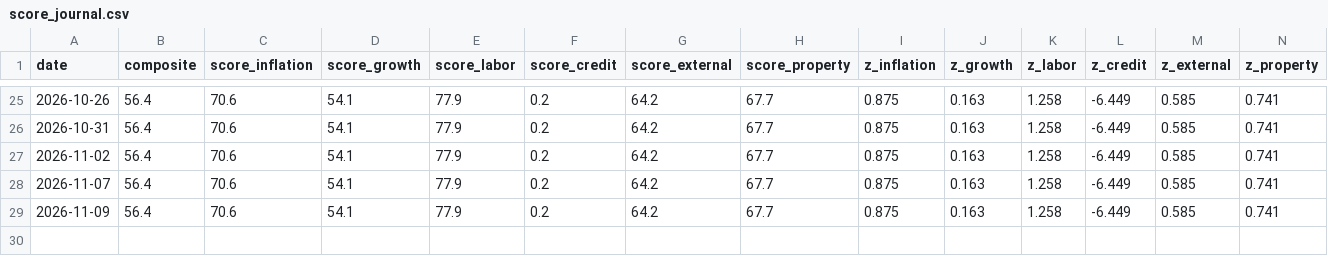
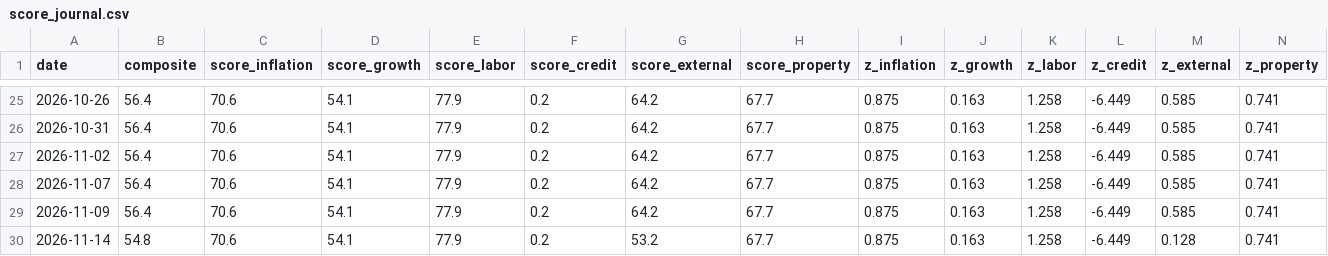
Before and after one commit to tsvetoslavtsachev/jp-macro-dashboard, a CSV file: data/score_journal.csv, drawn as a sheet; only a part is shown, gaps mark what is left out; rows hold the shown columns only; the diff names each change by its address in the sheet, - before the commit and + after, or states it on an @@ line.

```diff
--- a/data/score_journal.csv
+++ b/data/score_journal.csv
+row 30: 2026-11-14 | 54.8 | 70.6 | 54.1 | 77.9 | 0.2 | 53.2 | 67.7 | 0.875 | 0.163 | 1.258 | -6.449 | 0.128 | 0.741
```
Also changed, not shown: 9 other files.
